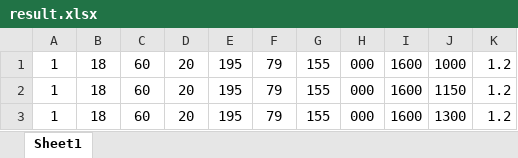
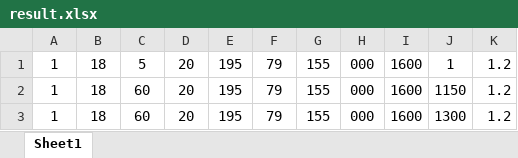
Before and after one commit to Ahuiforever/qzh, an Excel workbook: result.xlsx, sheet Sheet1, drawn as a sheet; only a part is shown; values as stored, in another font and other column widths than the file's, no borders; the diff names each change by its address in the sheet, - before the commit and + after, or states it on an @@ line.

Commit message:
Redesign the data preprocessing pipeline, use min-max-rescale as the normalization, use normal distribution as the standardization

```diff
--- a/result.xlsx (sheet Sheet1)
+++ b/result.xlsx (sheet Sheet1)
-C1: 60
+C1: 5
-J1: 1000
+J1: 1
```
Also changed, not shown: 3 other files.
